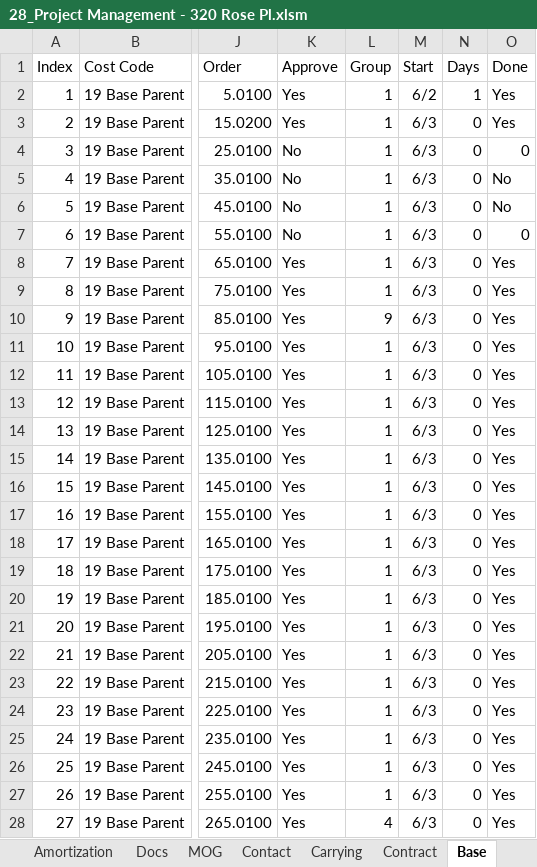
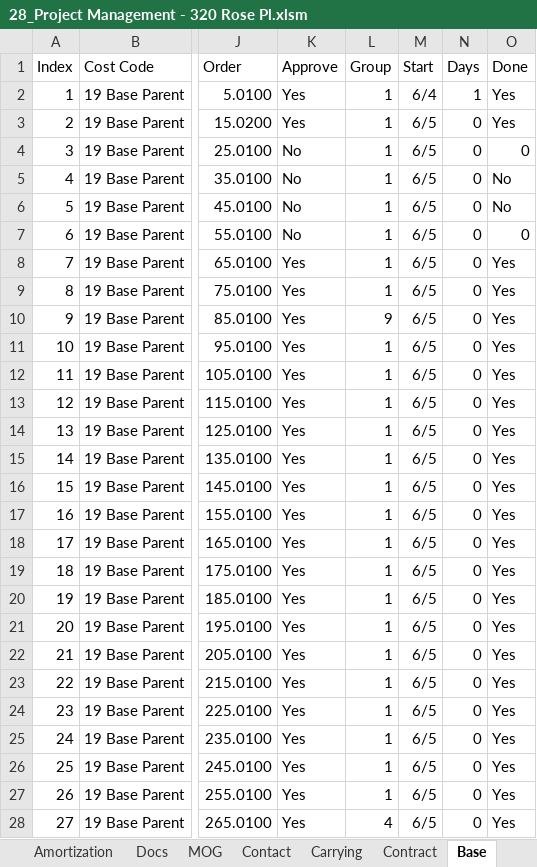
Before and after one commit to BuyYourHome/Admin-Wiki, an Excel workbook: Project Rooms/Contract for Deed/source/320 Rose project spreadsheet/28_Project Management - 320 Rose Pl.xlsm, sheet Base, drawn as a sheet; only a part is shown, gaps mark what is left out; values as stored, in another font and other column widths than the file's, no borders; table styles not drawn; the diff covers the shown part only; the diff names each change by its address in the sheet, - before the commit and + after, or states it on an @@ line.

```diff
--- a/Project Rooms/Contract for Deed/source/320 Rose project spreadsheet/28_Project Management - 320 Rose Pl.xlsm (sheet Base)
+++ b/Project Rooms/Contract for Deed/source/320 Rose project spreadsheet/28_Project Management - 320 Rose Pl.xlsm (sheet Base)
-M2 (Start): 6/2
+M2 (Start): 6/4
-M3:M28 (Start): 6/3
+M3:M28 (Start): 6/5
```
Also changed, not shown: 1 edited cell elsewhere in this sheet, sheet Amortization, sheet Gnatt Chart, sheet Draws, sheet Tim, sheet Docs, sheet Profit, 1 more sheet, formulas that keep their value, 6 other files.
